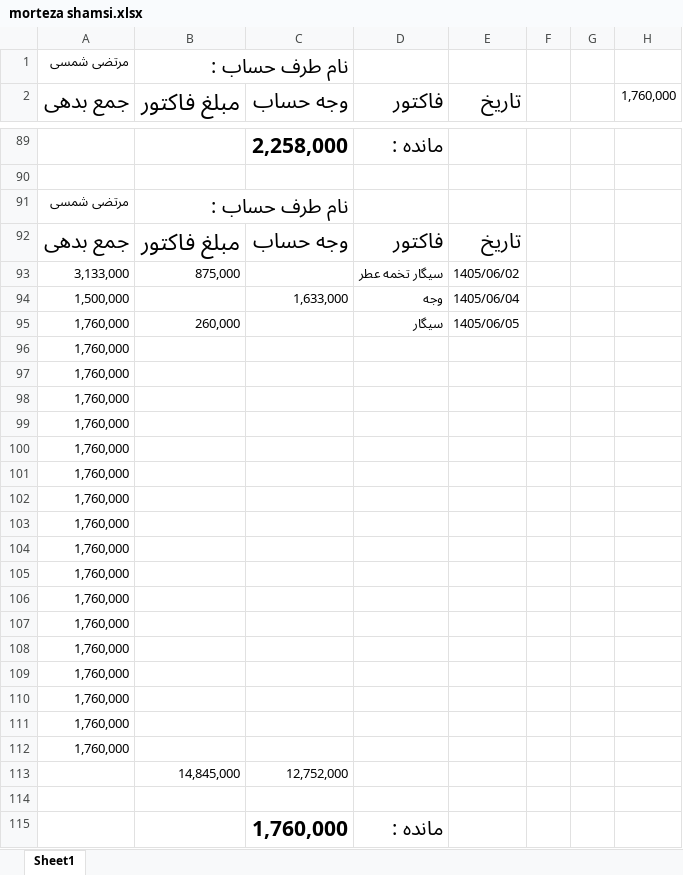
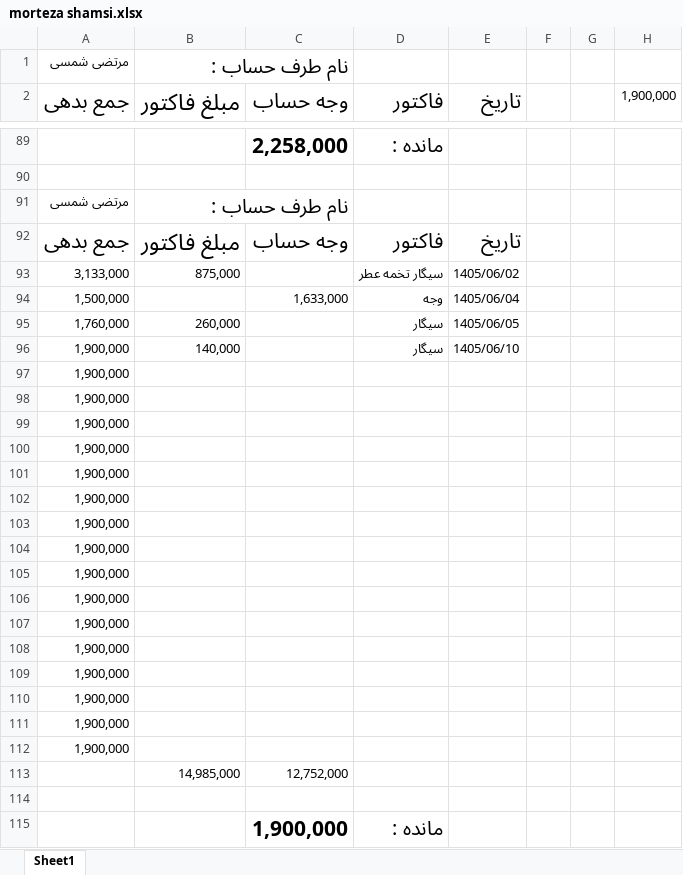
Before and after one commit to Hamidmarket/hesab, an Excel workbook: customers/morteza shamsi.xlsx, sheet Sheet1, drawn as a sheet; only a part is shown, gaps mark what is left out; values as stored, in another font and other column widths than the file's, no borders; conditional formats not drawn; removed rows and columns are numbered as before the commit, all else as after; the diff names each change by its address in the sheet, - before the commit and + after, or states it on an @@ line.

```diff
--- a/customers/morteza shamsi.xlsx (sheet Sheet1)
+++ b/customers/morteza shamsi.xlsx (sheet Sheet1)
-H2: 1,760,000
+H2: 1,900,000
-row 96: 1,760,000
+row 96: 1,900,000 | 140,000 |  | سیگار | 1405/06/10
-A97:A112 (جمع بدهی): 1,760,000
+A97:A112 (جمع بدهی): 1,900,000
-B113 (مبلغ فاکتور): 14,845,000
+B113 (مبلغ فاکتور): 14,985,000
-C115 (وجه حساب): 1,760,000
+C115 (وجه حساب): 1,900,000
```
Also changed, not shown: customers.xlsx, 2 other files.
